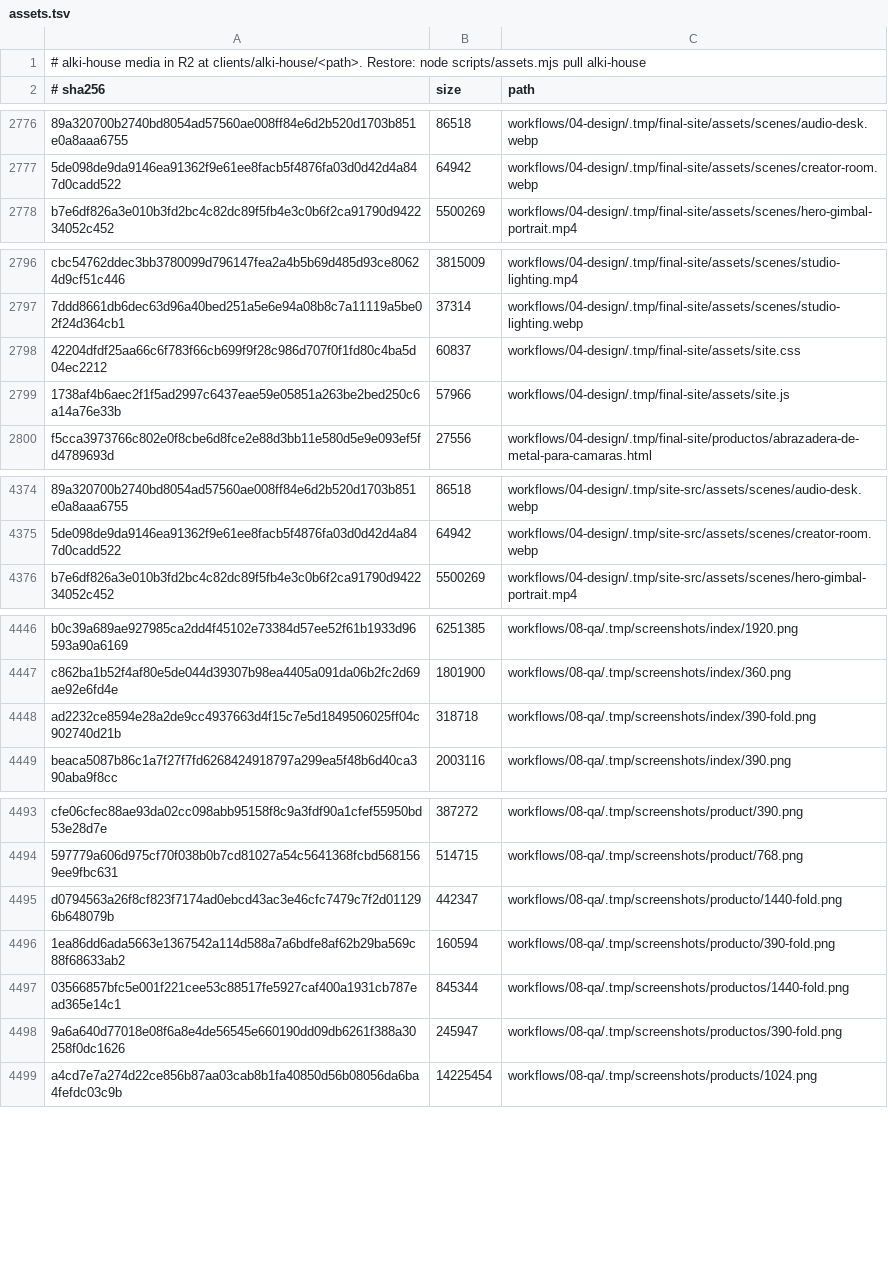
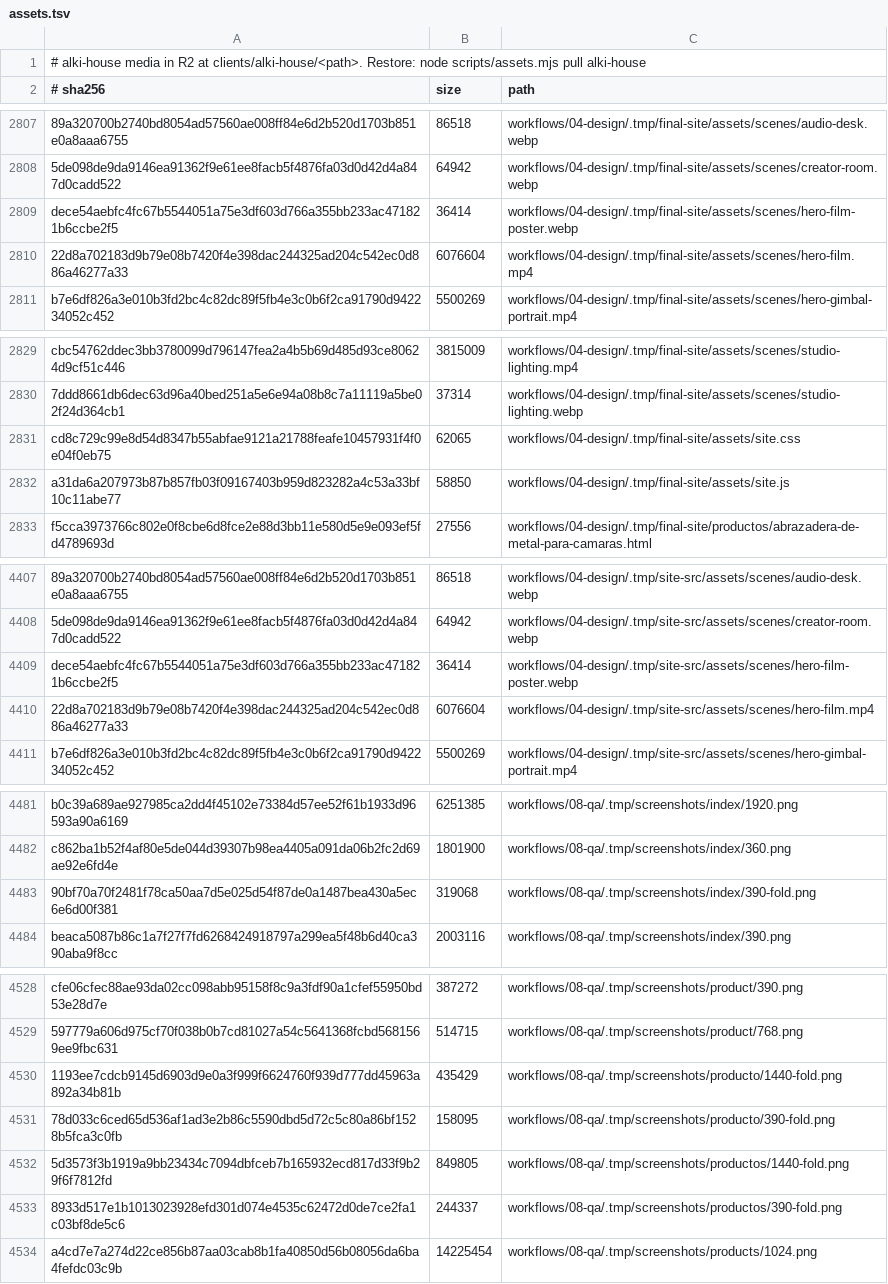
Before and after one commit to alejandro-thrive-square/brandklout-website-system, a TSV file: deliver/brandklout/alki-house/assets.tsv, drawn as a sheet; only a part is shown, gaps mark what is left out; removed rows and columns are numbered as before the commit, all else as after; the diff covers the shown part only; the diff names each change by its address in the sheet, - before the commit and + after, or states it on an @@ line.

```diff
--- a/deliver/brandklout/alki-house/assets.tsv
+++ b/deliver/brandklout/alki-house/assets.tsv
+row 2809: dece54aebfc4fc67b5544051a75e3df603d766a355bb233ac471821b6ccbe2f5 | 36414 | workflows/04-design/.tmp/final-site/assets/scenes/hero-film-poster.webp
+row 2810: 22d8a702183d9b79e08b7420f4e398dac244325ad204c542ec0d886a46277a33 | 6076604 | workflows/04-design/.tmp/final-site/assets/scenes/hero-film.mp4
-row 2798: 42204dfdf25aa66c6f783f66cb699f9f28c986d707f0f1fd80c4ba5d04ec2212 | 60837 | workflows/04-design/.tmp/final-site/assets/site.css
-row 2799: 1738af4b6aec2f1f5ad2997c6437eae59e05851a263be2bed250c6a14a76e33b | 57966 | workflows/04-design/.tmp/final-site/assets/site.js
+row 2831: cd8c729c99e8d54d8347b55abfae9121a21788feafe10457931f4f0e04f0eb75 | 62065 | workflows/04-design/.tmp/final-site/assets/site.css
+row 2832: a31da6a207973b87b857fb03f09167403b959d823282a4c53a33bf10c11abe77 | 58850 | workflows/04-design/.tmp/final-site/assets/site.js
+row 4409: dece54aebfc4fc67b5544051a75e3df603d766a355bb233ac471821b6ccbe2f5 | 36414 | workflows/04-design/.tmp/site-src/assets/scenes/hero-film-poster.webp
+row 4410: 22d8a702183d9b79e08b7420f4e398dac244325ad204c542ec0d886a46277a33 | 6076604 | workflows/04-design/.tmp/site-src/assets/scenes/hero-film.mp4
-row 4448: ad2232ce8594e28a2de9cc4937663d4f15c7e5d1849506025ff04c902740d21b | 318718 | workflows/08-qa/.tmp/screenshots/index/390-fold.png
+row 4483: 90bf70a70f2481f78ca50aa7d5e025d54f87de0a1487bea430a5ec6e6d00f381 | 319068 | workflows/08-qa/.tmp/screenshots/index/390-fold.png
-row 4495: d0794563a26f8cf823f7174ad0ebcd43ac3e46cfc7479c7f2d011296b648079b | 442347 | workflows/08-qa/.tmp/screenshots/producto/1440-fold.png
-row 4496: 1ea86dd6ada5663e1367542a114d588a7a6bdfe8af62b29ba569c88f68633ab2 | 160594 | workflows/08-qa/.tmp/screenshots/producto/390-fold.png
-row 4497: 03566857bfc5e001f221cee53c88517fe5927caf400a1931cb787ead365e14c1 | 845344 | workflows/08-qa/.tmp/screenshots/productos/1440-fold.png
-row 4498: 9a6a640d77018e08f6a8e4de56545e660190dd09db6261f388a30258f0dc1626 | 245947 | workflows/08-qa/.tmp/screenshots/productos/390-fold.png
+row 4530: 1193ee7cdcb9145d6903d9e0a3f999f6624760f939d777dd45963a892a34b81b | 435429 | workflows/08-qa/.tmp/screenshots/producto/1440-fold.png
+row 4531: 78d033c6ced65d536af1ad3e2b86c5590dbd5d72c5c80a86bf1528b5fca3c0fb | 158095 | workflows/08-qa/.tmp/screenshots/producto/390-fold.png
+row 4532: 5d3573f3b1919a9bb23434c7094dbfceb7b165932ecd817d33f9b29f6f7812fd | 849805 | workflows/08-qa/.tmp/screenshots/productos/1440-fold.png
+row 4533: 8933d517e1b1013023928efd301d074e4535c62472d0de7ce2fa1c03bf8de5c6 | 244337 | workflows/08-qa/.tmp/screenshots/productos/390-fold.png
```
Also changed, not shown: 31 added rows elsewhere in this file, 2 other files.
